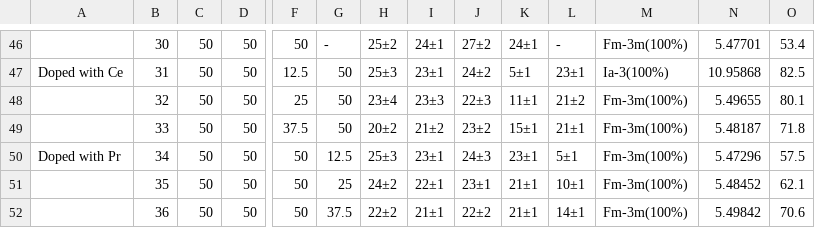
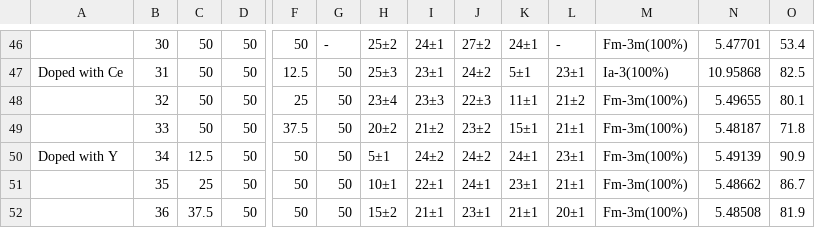
Before and after one commit to aimat-lab/ML4HEOs, a CSV file: data/chemical_composition_table.csv, drawn as a sheet; only a part is shown, gaps mark what is left out; the diff covers the shown part only; the diff names each change by its address in the sheet, - before the commit and + after, or states it on an @@ line.

```diff
--- a/data/chemical_composition_table.csv
+++ b/data/chemical_composition_table.csv
-A50: Doped with Pr
+A50: Doped with Y
-C50: 50
+C50: 12.5
-G50: 12.5
+G50: 50
-H50: 25±3
+H50: 5±1
-I50: 23±1
+I50: 24±2
-J50: 24±3
+J50: 24±2
-K50: 23±1
+K50: 24±1
-L50: 5±1
+L50: 23±1
-N50: 5.47296
+N50: 5.49139
-O50: 57.5
+O50: 90.9
-C51: 50
+C51: 25
-G51: 25
+G51: 50
-H51: 24±2
+H51: 10±1
-J51: 23±1
+J51: 24±1
-K51: 21±1
+K51: 23±1
-L51: 10±1
+L51: 21±1
-N51: 5.48452
+N51: 5.48662
-O51: 62.1
+O51: 86.7
-C52: 50
+C52: 37.5
-G52: 37.5
+G52: 50
-H52: 22±2
+H52: 15±2
-J52: 22±2
+J52: 23±1
-L52: 14±1
+L52: 20±1
-N52: 5.49842
+N52: 5.48508
-O52: 70.6
+O52: 81.9
```
Also changed, not shown: 73 edited cells elsewhere in this file, 3 other files.
